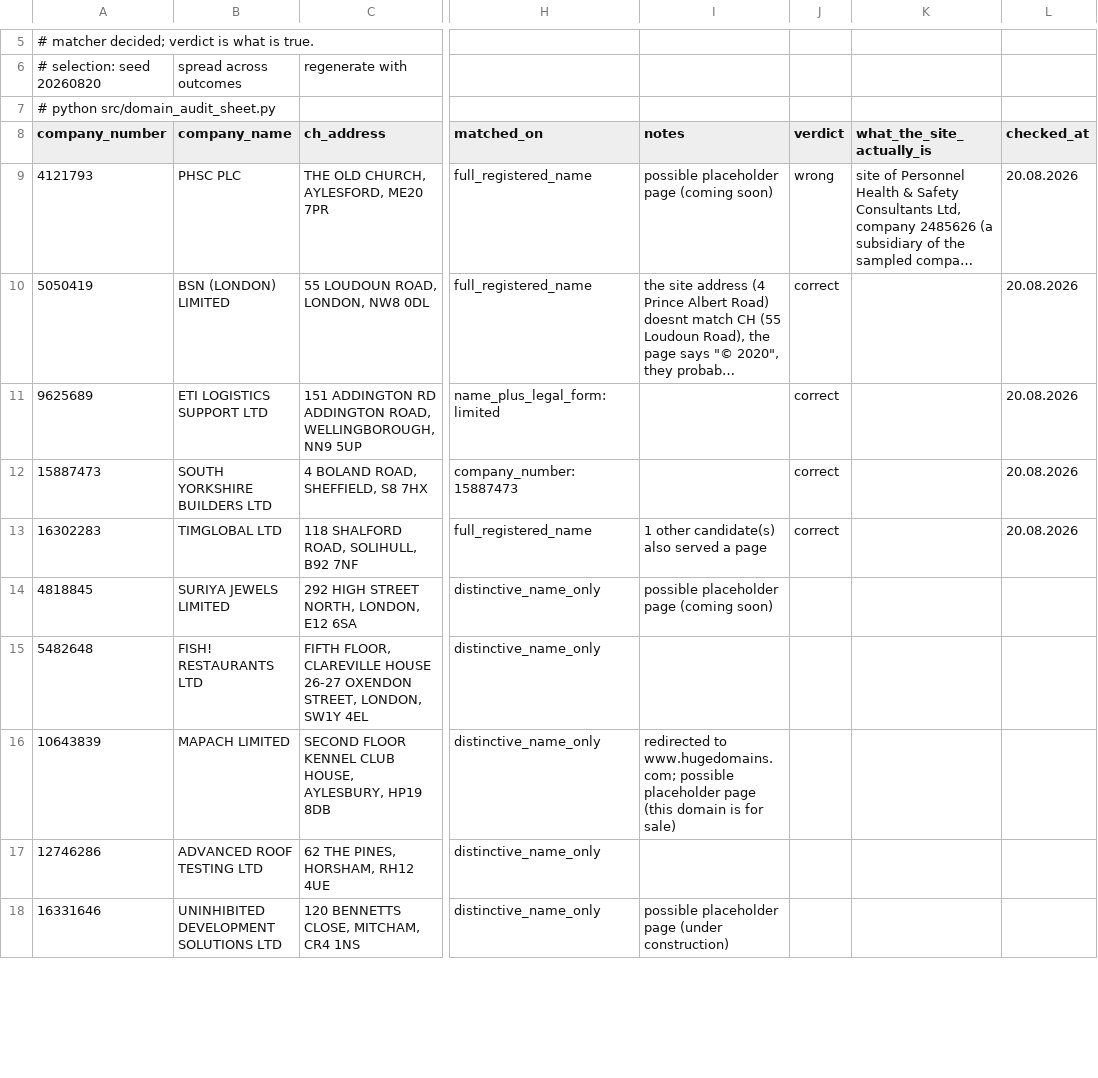
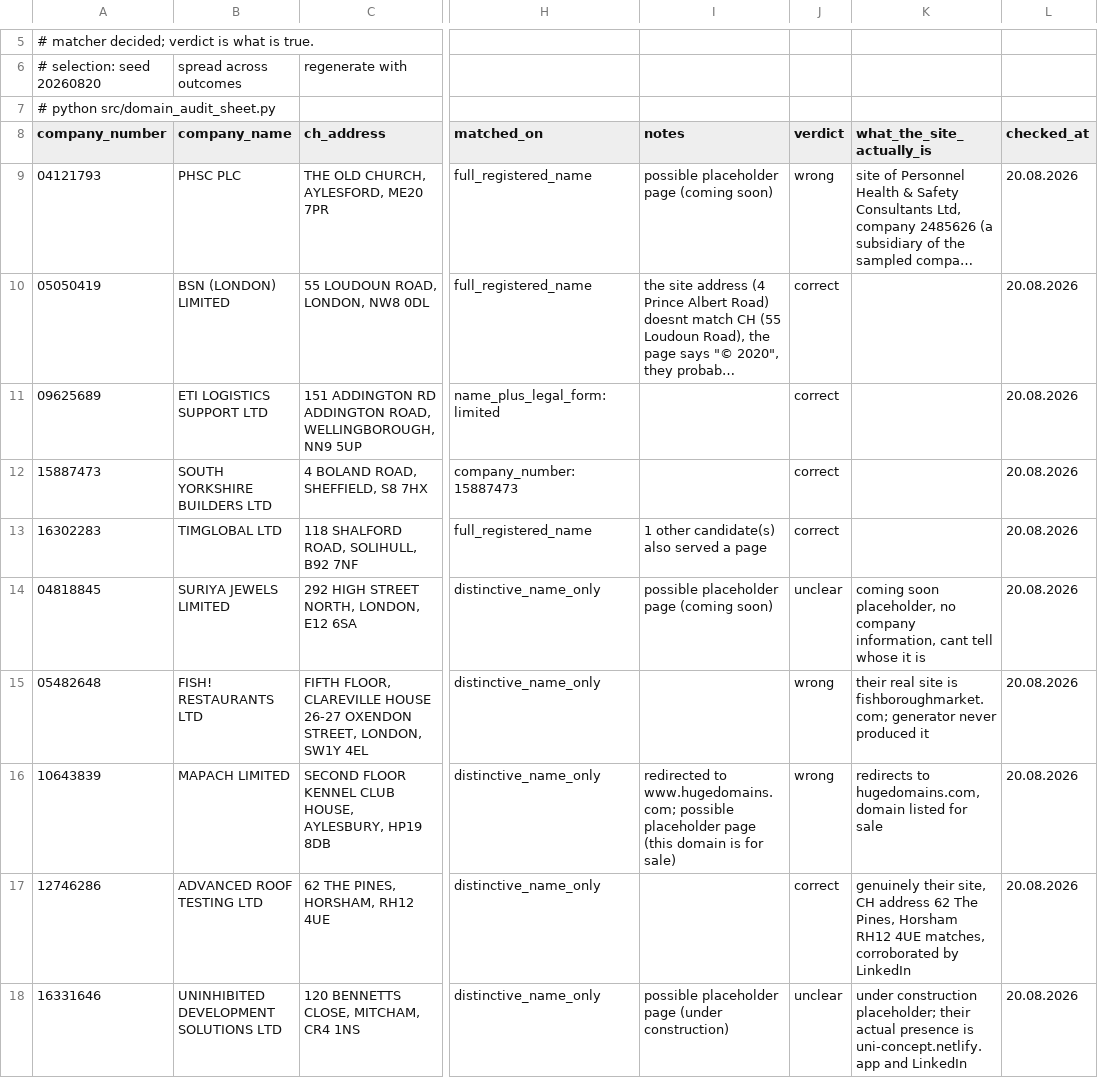
Before and after one commit to andrrei509/uk-vat-discovery, a CSV file: audit/domain_audit.csv, drawn as a sheet; only a part is shown, gaps mark what is left out; long unchanged cells end in …; the diff covers the shown part only; the diff names each change by its address in the sheet, - before the commit and + after, or states it on an @@ line.

Commit message:
Repair audit sheet company numbers; read the hand-built sheet in metrics

```diff
--- a/audit/domain_audit.csv
+++ b/audit/domain_audit.csv
-A9 (company_number): 4121793
+A9 (company_number): 04121793
-A10 (company_number): 5050419
+A10 (company_number): 05050419
-A11 (company_number): 9625689
+A11 (company_number): 09625689
-A14 (company_number): 4818845
+A14 (company_number): 04818845
-J14 (verdict): (empty)
+J14 (verdict): unclear
-K14 (what_the_site_actually_is): (empty)
+K14 (what_the_site_actually_is): coming soon placeholder, no company information, cant tell whose it is
-L14:L18 (checked_at): (empty)
+L14:L18 (checked_at): 20.08.2026
-A15 (company_number): 5482648
+A15 (company_number): 05482648
-J15:J16 (verdict): (empty)
+J15:J16 (verdict): wrong
-K15 (what_the_site_actually_is): (empty)
+K15 (what_the_site_actually_is): their real site is fishboroughmarket.com; generator never produced it
-K16 (what_the_site_actually_is): (empty)
+K16 (what_the_site_actually_is): redirects to hugedomains.com, domain listed for sale
-J17 (verdict): (empty)
+J17 (verdict): correct
-K17 (what_the_site_actually_is): (empty)
+K17 (what_the_site_actually_is): genuinely their site, CH address 62 The Pines, Horsham RH12 4UE matches, corroborated by LinkedIn
-J18 (verdict): (empty)
+J18 (verdict): unclear
-K18 (what_the_site_actually_is): (empty)
+K18 (what_the_site_actually_is): under construction placeholder; their actual presence is uni-concept.netlify.app and LinkedIn
```
Also changed, not shown: 24 edited cells elsewhere in this file, 14 other files.
